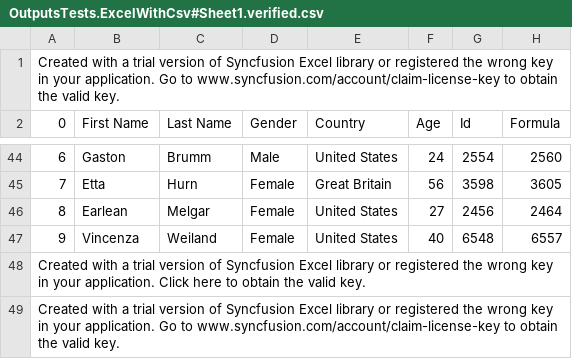
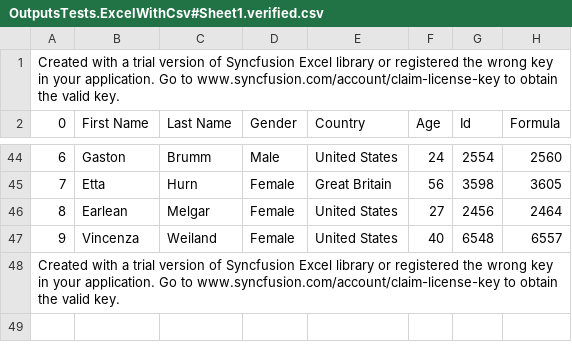
Before and after one commit to VerifyTests/Verify.Syncfusion, a CSV file: src/StaticSettingsTests/OutputsTests.ExcelWithCsv#Sheet1.verified.csv, drawn as a sheet; only a part is shown, gaps mark what is left out.

Commit message:
Render the sheets of an xlsx as pages
A sheet is a page, hidden or not: it has a png, drawn from its first cell to the last that holds a value, and PagesToInclude leaves out its csv with it. The info file is under Document with a PageCount, and names the hidden sheets under HiddenSheets.

The workbook is saved after its sheets are read and drawn, so the sheet and the line an unlicensed save adds are no longer in the csv files.

```diff
--- a/src/StaticSettingsTests/OutputsTests.ExcelWithCsv#Sheet1.verified.csv
+++ b/src/StaticSettingsTests/OutputsTests.ExcelWithCsv#Sheet1.verified.csv
@@ -47,3 +47,2 @@
 9, Vincenza, Weiland, Female, United States, 40, 6548, 6557, , , , , , , , , , , , , , , ,
-Created with a trial version of Syncfusion Excel library or registered the wrong key in your application. Click here to obtain the valid key., , , , , , , , , , , , , , , , , , , , , , ,
 Created with a trial version of Syncfusion Excel library or registered the wrong key in your application. Go to www.syncfusion.com/account/claim-license-key to obtain the valid key.
```
Also changed, not shown: 27 other files.
